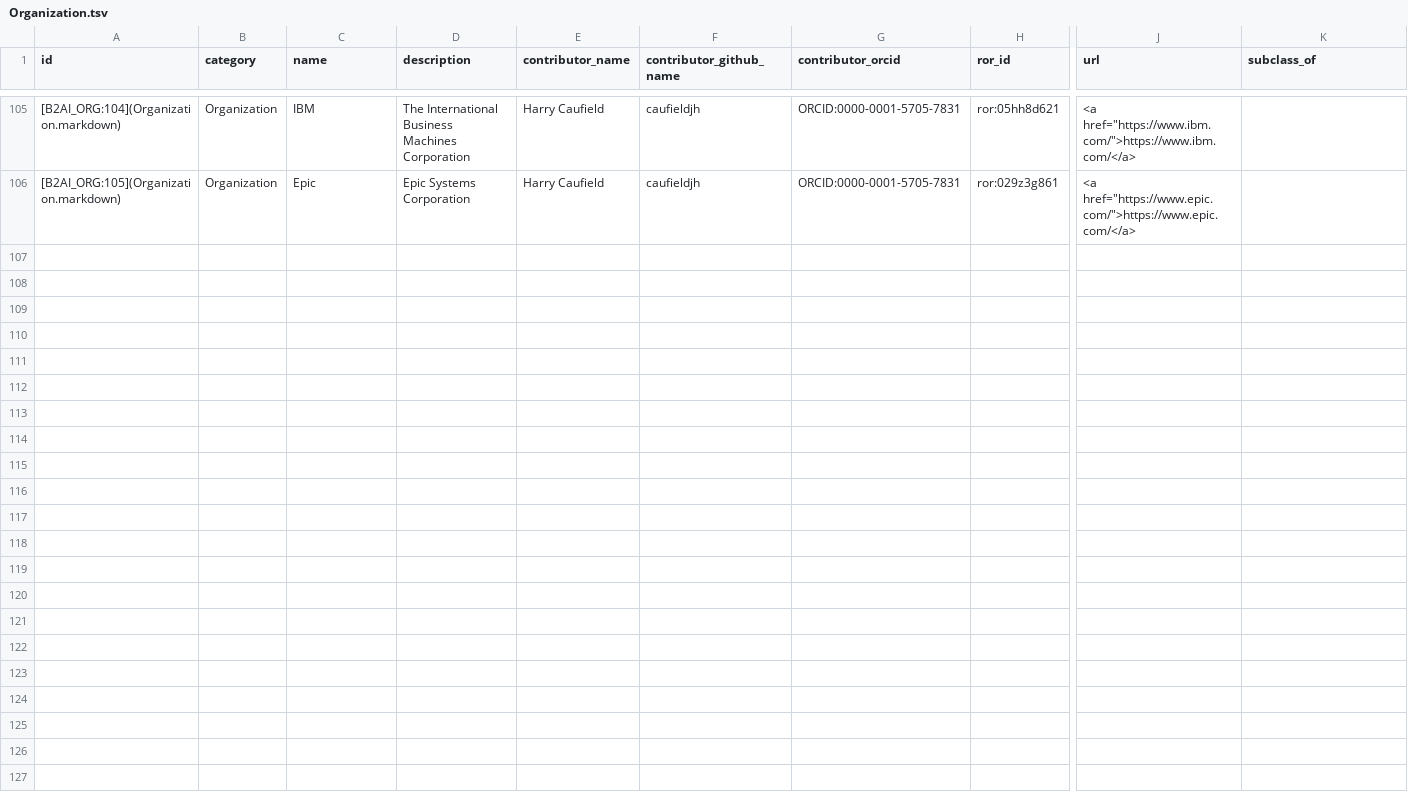
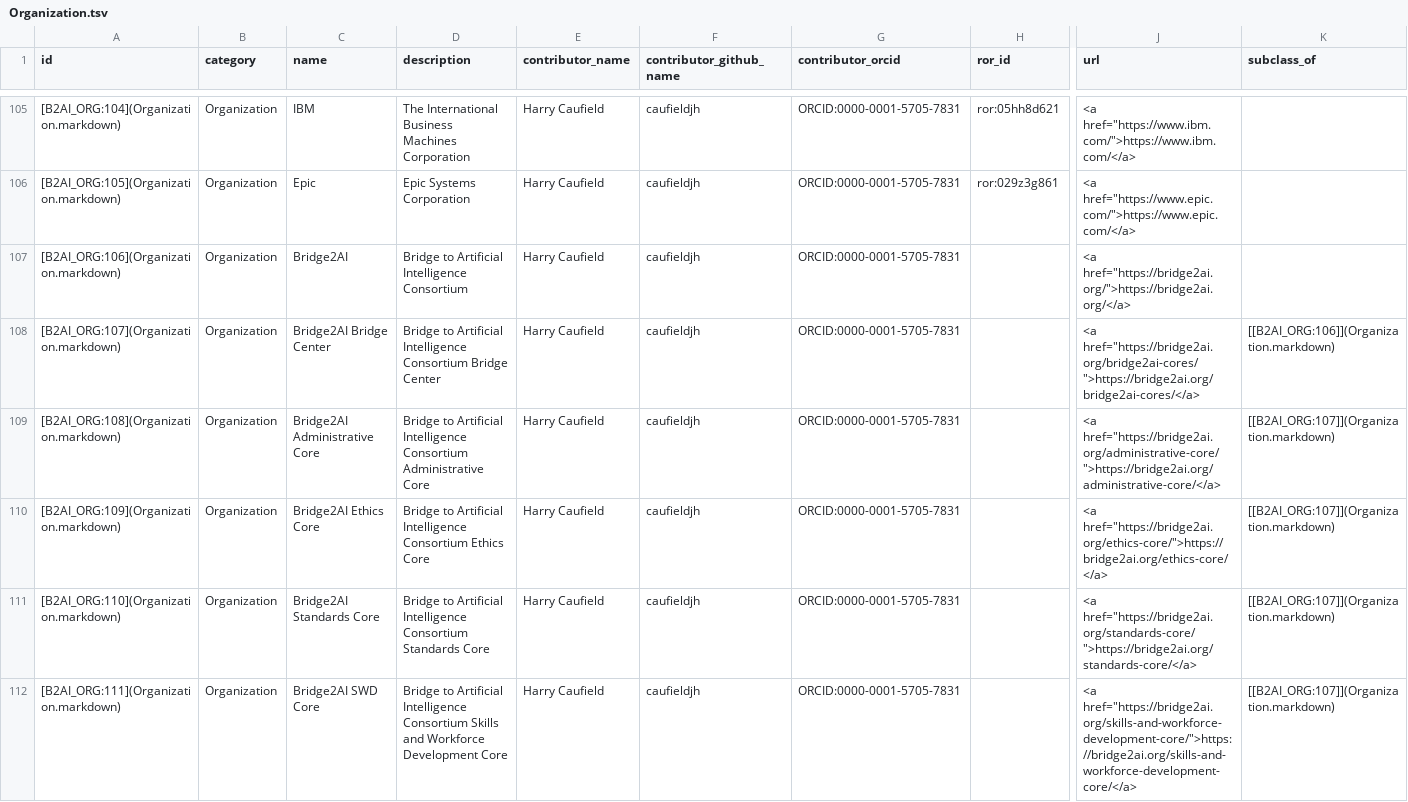
Before and after one commit to bridge2ai/b2ai-standards-registry, a TSV file: project/data/Organization.tsv, drawn as a sheet; only a part is shown, gaps mark what is left out; rows hold the shown columns only; the diff covers the shown part only; the diff names each change by its address in the sheet, - before the commit and + after, or states it on an @@ line.

```diff
--- a/project/data/Organization.tsv
+++ b/project/data/Organization.tsv
+row 107: [B2AI_ORG:106](Organization.markdown) | Organization | Bridge2AI | Bridge to Artificial Intelligence Consortium | Harry Caufield | caufieldjh | ORCID:0000-0001-5705-7831 |  | <a href="https://bridge2ai.org/">https://bridge2ai.org/</a>
+row 108: [B2AI_ORG:107](Organization.markdown) | Organization | Bridge2AI Bridge Center | Bridge to Artificial Intelligence Consortium Bridge Center | Harry Caufield | caufieldjh | ORCID:0000-0001-5705-7831 |  | <a href="https://bridge2ai.org/bridge2ai-cores/">https://bridge2ai.org/bridge2ai-cores/</a> | [[B2AI_ORG:106]](Organization.markdown)
+row 109: [B2AI_ORG:108](Organization.markdown) | Organization | Bridge2AI Administrative Core | Bridge to Artificial Intelligence Consortium Administrative Core | Harry Caufield | caufieldjh | ORCID:0000-0001-5705-7831 |  | <a href="https://bridge2ai.org/administrative-core/">https://bridge2ai.org/administrative-core/</a> | [[B2AI_ORG:107]](Organization.markdown)
+row 110: [B2AI_ORG:109](Organization.markdown) | Organization | Bridge2AI Ethics Core | Bridge to Artificial Intelligence Consortium Ethics Core | Harry Caufield | caufieldjh | ORCID:0000-0001-5705-7831 |  | <a href="https://bridge2ai.org/ethics-core/">https://bridge2ai.org/ethics-core/</a> | [[B2AI_ORG:107]](Organization.markdown)
+row 111: [B2AI_ORG:110](Organization.markdown) | Organization | Bridge2AI Standards Core | Bridge to Artificial Intelligence Consortium Standards Core | Harry Caufield | caufieldjh | ORCID:0000-0001-5705-7831 |  | <a href="https://bridge2ai.org/standards-core/">https://bridge2ai.org/standards-core/</a> | [[B2AI_ORG:107]](Organization.markdown)
+row 112: [B2AI_ORG:111](Organization.markdown) | Organization | Bridge2AI SWD Core | Bridge to Artificial Intelligence Consortium Skills and Workforce Development Core | Harry Caufield | caufieldjh | ORCID:0000-0001-5705-7831 |  | <a href="https://bridge2ai.org/skills-and-workforce-development-core/">https://bridge2ai.org/skills-and-workforce-development-core/</a> | [[B2AI_ORG:107]](Organization.markdown)
```
Also changed, not shown: 6 added rows elsewhere in this file, 1 other file.
